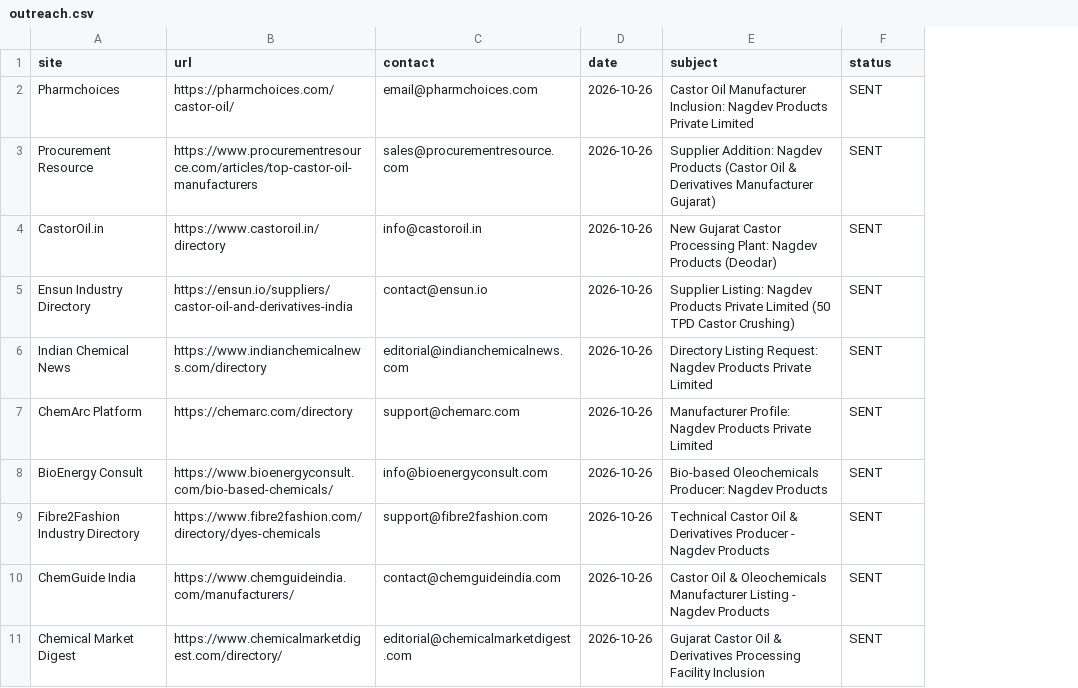
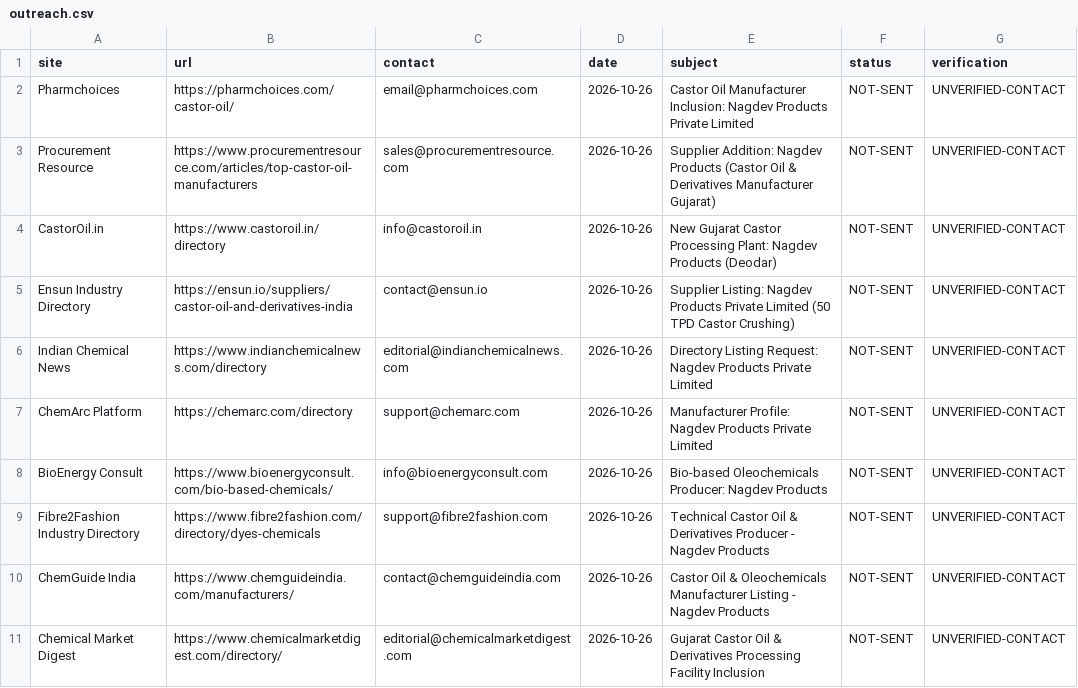
Before and after one commit to nagdevproducts-sys/nagdev-website, a CSV file: seo/authority/outreach.csv, drawn as a sheet; the diff names each change by its address in the sheet, - before the commit and + after, or states it on an @@ line.

Commit message:
docs(seo): Phase 4b evidence verification files, outreach audit, and GSC exports

```diff
--- a/seo/authority/outreach.csv
+++ b/seo/authority/outreach.csv
+column G (verification), rows 2-11: all UNVERIFIED-CONTACT
-F2:F11 (status): SENT
+F2:F11 (status): NOT-SENT
```
Also changed, not shown: seo/authority/citations.csv, 7 other files.
